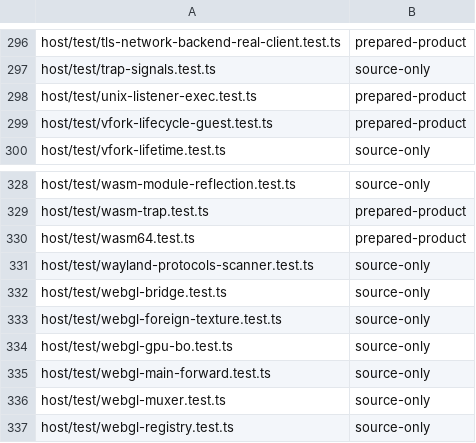
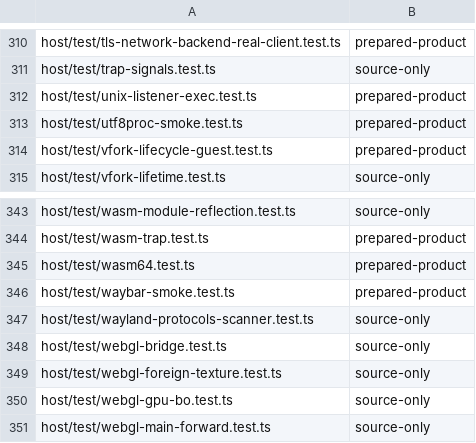
Before and after one commit to Automattic/kandelo, a TSV file: scripts/ci-vitest-evidence-classes.tsv, drawn as a sheet; only a part is shown, gaps mark what is left out; the shorter side is filled out with more unchanged rows; the diff covers the shown part only.

Commit message:
test(host): cover this branch's tests in the exact-ABI registry
`scripts/ci-vitest-evidence-classes.tsv` must exactly cover the live
Vitest file inventory, so `ci-run-test-suite.sh vitest exact-abi-source`
refuses to enumerate while the two drift. This branch raises
ABI_VERSION, which is exactly when that group runs.

Classify the test files this branch adds, and drop the rows for files it
no longer carries. A file is `source-only` only when its whole import
closure stays clear of the binary resolver; the runner enforces that
separately from the cover check. The smokes exec staged wasm, so they
are `prepared-product`; the remaining unit tests import only `host/src/`.

```diff
--- a/scripts/ci-vitest-evidence-classes.tsv
+++ b/scripts/ci-vitest-evidence-classes.tsv
@@ -298,2 +312,3 @@ host/test/trap-signals.test.ts	source-only
 host/test/unix-listener-exec.test.ts	prepared-product
+host/test/utf8proc-smoke.test.ts	prepared-product
 host/test/vfork-lifecycle-guest.test.ts	prepared-product
@@ -330,2 +345,3 @@ host/test/wasm-trap.test.ts	prepared-product
 host/test/wasm64.test.ts	prepared-product
+host/test/waybar-smoke.test.ts	prepared-product
 host/test/wayland-protocols-scanner.test.ts	source-only
```
Also changed, not shown: 14 added rows elsewhere in this file.
